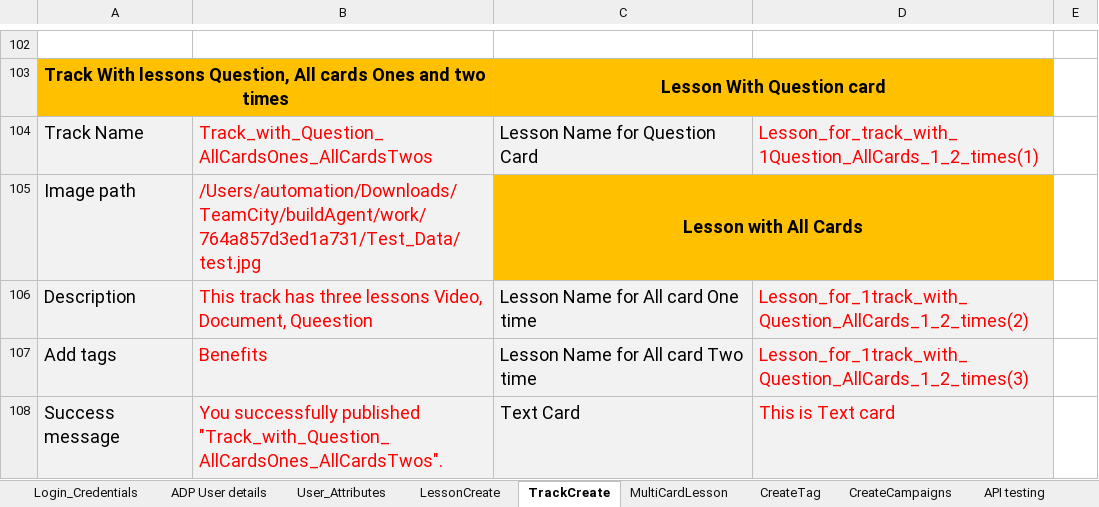
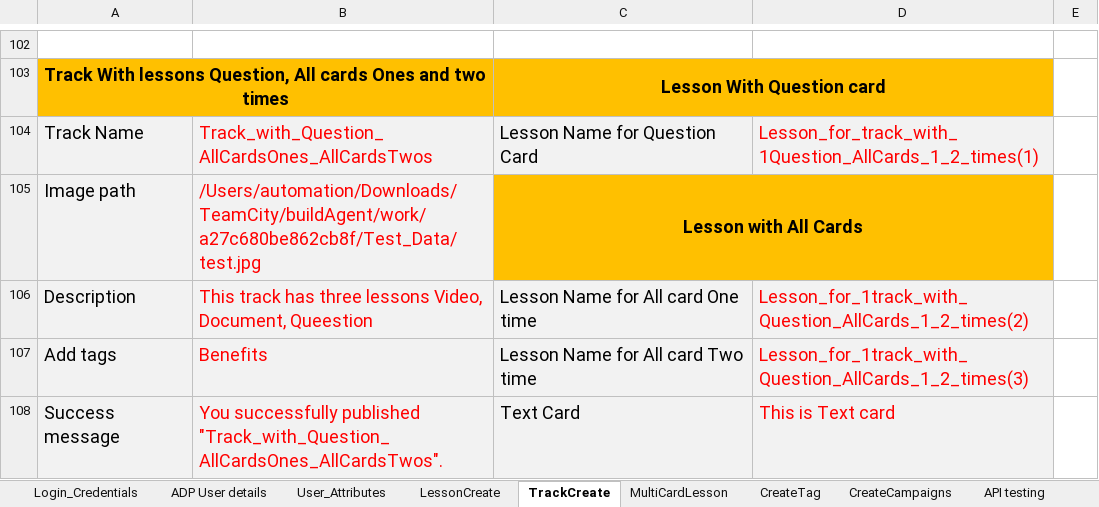
Before and after one commit to dattatrayaa/GD_Automation, an Excel workbook: Test_Data/TestData.xlsx, sheet TrackCreate, drawn as a sheet; only a part is shown, gaps mark what is left out; values as stored, in another font and other column widths than the file's, no borders; the diff covers the shown part only; the diff names each change by its address in the sheet, - before the commit and + after, or states it on an @@ line.

```diff
--- a/Test_Data/TestData.xlsx (sheet TrackCreate)
+++ b/Test_Data/TestData.xlsx (sheet TrackCreate)
-B105: /Users/automation/Downloads/TeamCity/buildAgent/work/764a857d3ed1a731/Test_Data/test.jpg
+B105: /Users/automation/Downloads/TeamCity/buildAgent/work/a27c680be862cb8f/Test_Data/test.jpg
```
Also changed, not shown: 41 edited cells elsewhere in this sheet, sheet CreateCampaigns.
